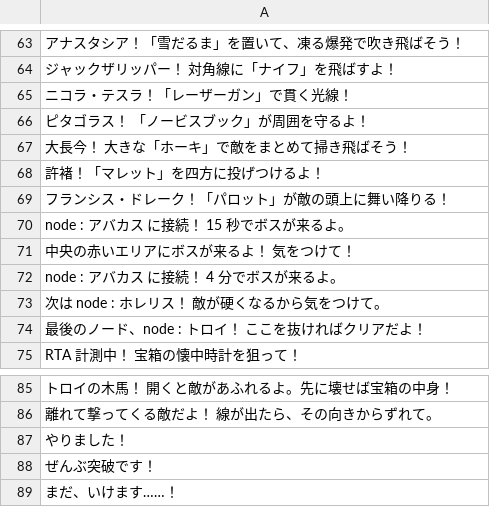
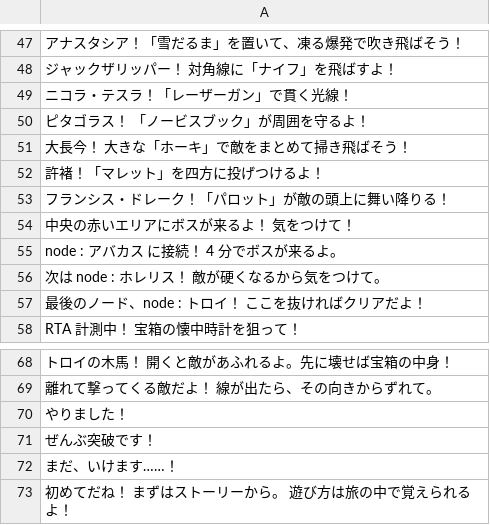
Before and after one commit to bearko/MyCryptoSurvivor, a CSV file: docs/voice/script-mine.csv, drawn as a sheet; only a part is shown, gaps mark what is left out; removed rows and columns are numbered as before the commit, all else as after; the diff covers the shown part only; the diff names each change by its address in the sheet, - before the commit and + after, or states it on an @@ line.

```diff
--- a/docs/voice/script-mine.csv
+++ b/docs/voice/script-mine.csv
-row 70: node : アバカス に接続！ 15 秒でボスが来るよ。
+row 73: 初めてだね！ まずはストーリーから。 遊び方は旅の中で覚えられるよ！
```
Also changed, not shown: 16 removed rows and 5 edited cells elsewhere in this file, 53 other files.
